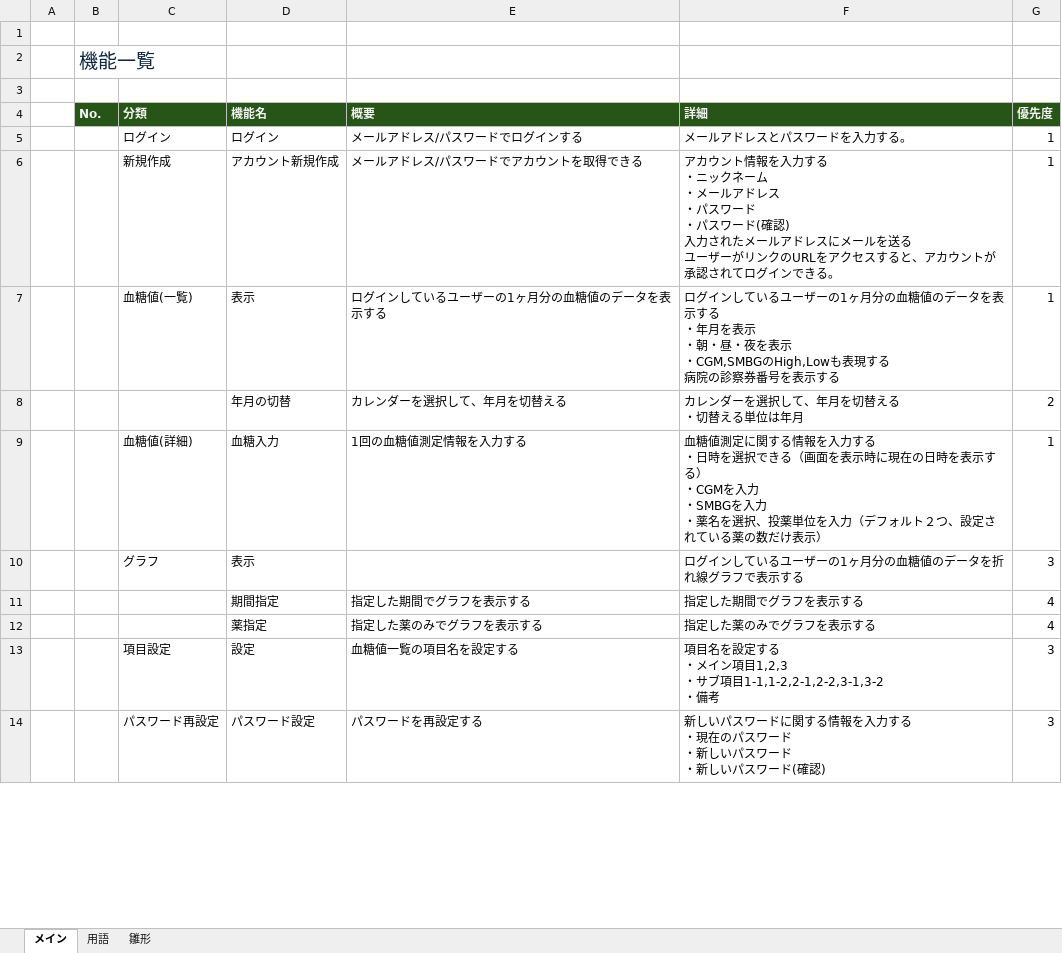
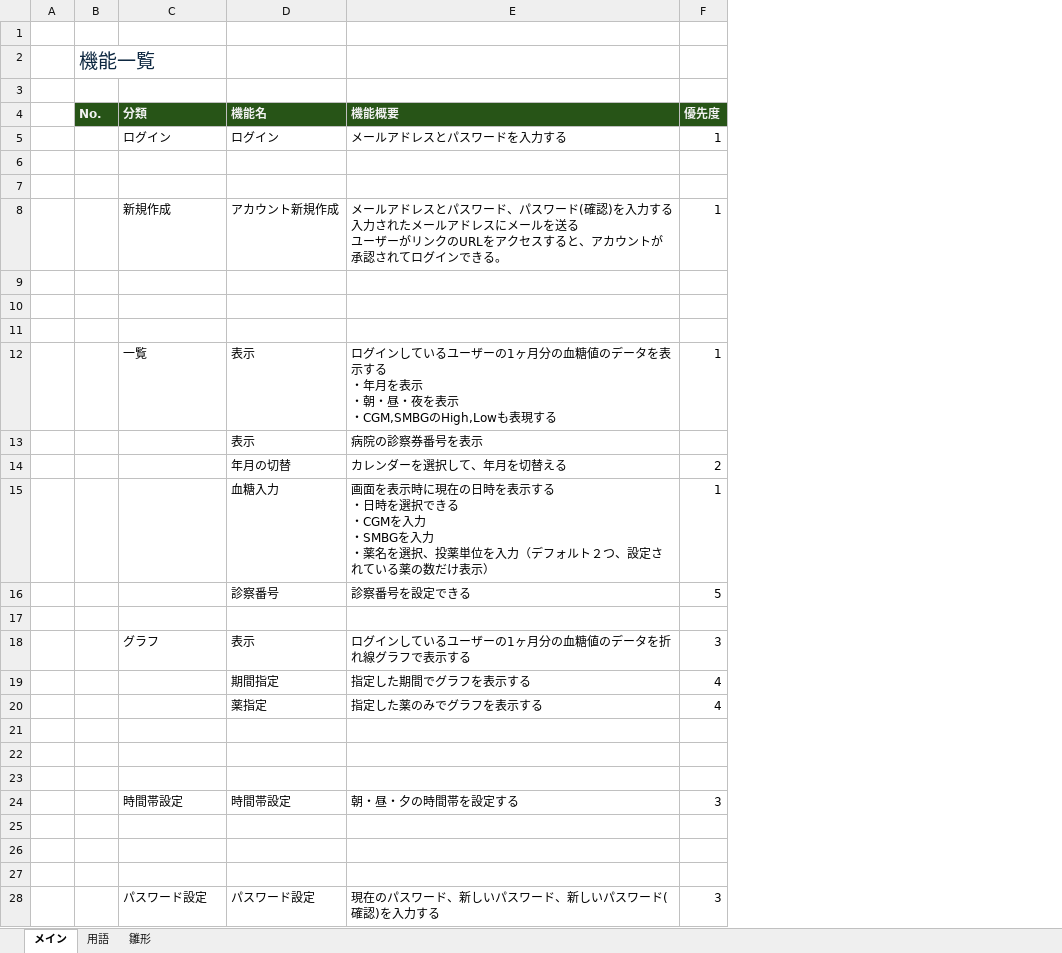
Before and after one commit to sawatch-fisherman/glucose-dashboard, an Excel workbook: doc/機能一覧.xlsx, sheet メイン, drawn as a sheet; only a part is shown; values as stored, in another font and other column widths than the file's, no borders; removed rows and columns are numbered as before the commit, all else as after; ↵ is a line break in a cell; the diff covers the shown part only; the diff names each change by its address in the sheet, - before the commit and + after, or states it on an @@ line.

```diff
--- a/doc/機能一覧.xlsx (sheet メイン)
+++ b/doc/機能一覧.xlsx (sheet メイン)
-column F (詳細), rows 5-14: メールアドレスとパスワードを入力する。 | アカウント情報を入力する ↵ ・ニックネーム ↵ ・メールアドレス ↵ ・パスワード ↵ ・パスワード(確認) ↵ 入力されたメールアドレスにメールを送る ↵ ユーザーがリンクのURLをアクセスすると、アカウントが承認されてログインできる。 | ログインしているユーザーの1ヶ月分の血糖値のデータを表示する ↵ ・年月を表示 ↵ ・朝・昼・夜を表示 ↵ ・CGM,SMBGのHigh,Lowも表現する ↵ 病院の診察券番号を表示する | カレンダーを選択して、年月を切替える ↵ ・切替える単位は年月 | 血糖値測定に関する情報を入力する ↵ ・日時を選択できる（画面を表示時に現在の日時を表示する） ↵ ・CGMを入力 ↵ ・SMBGを入力 ↵ ・薬名を選択、投薬単位を入力（デフォルト２つ、設定されている薬の数だけ表示） | ログインしているユーザーの1ヶ月分の血糖値のデータを折れ線グラフで表示する | 指定した期間でグラフを表示する | 指定した薬のみでグラフを表示する | 項目名を設定する ↵ ・メイン項目1,2,3 ↵ ・サブ項目1-1,1-2,2-1,2-2,3-1,3-2 ↵ ・備考 | 新しいパスワードに関する情報を入力する ↵ ・現在のパスワード ↵ ・新しいパスワード ↵ ・新しいパスワード(確認)
-E4: 概要
+E4: 機能概要
-E5 (機能概要): メールアドレス/パスワードでログインする
+E5 (機能概要): メールアドレスとパスワードを入力する
+row 6: (empty)
+row 7: (empty)
-E8 (機能概要): …アドレス/パスワードでアカウントを取得できる
+E8 (機能概要): …アドレスとパスワード、パスワード(確認)を入力する ↵ 入力されたメールアドレスにメールを送る ↵ ユーザーがリンクのURLをアクセスすると、アカウントが承認されてログインできる。
+row 9: (empty)
+row 10: (empty)
+row 11: (empty)
-C12 (分類): 血糖値(一覧)
+C12 (分類): 一覧
-E12 (機能概要): …表示する
+E12 (機能概要): …表示する ↵ ・年月を表示 ↵ ・朝・昼・夜を表示 ↵ ・CGM,SMBGのHigh,Lowも表現する
+row 13:  |  |  | 表示 | 病院の診察券番号を表示
+row 15:  |  |  | 血糖入力 | 画面を表示時に現在の日時を表示する ↵ ・日時を選択できる ↵ ・CGMを入力 ↵ ・SMBGを入力 ↵ ・薬名を選択、投薬単位を入力（デフォルト２つ、設定されている薬の数だけ表示） | 1
+row 16:  |  |  | 診察番号 | 診察番号を設定できる | 5
-row 17:  |  | 血糖値(詳細) | 血糖入力 | 1回の血糖値測定情報を入力する | 血糖値測定に関する情報を入力する ↵ ・日時を選択できる（画面を表示時に現在の日時を表示する） ↵ ・CGMを入力 ↵ ・SMBGを入力 ↵ ・薬名を選択、投薬単位を入力（デフォルト２つ、設定されている薬の数だけ表示） | 1
+row 17: (empty)
-E18 (機能概要): (empty)
+E18 (機能概要): ログインしているユーザーの1ヶ月分の血糖値のデータを折れ線グラフで表示する
-row 21:  |  | 項目設定 | 設定 | 血糖値一覧の項目名を設定する | 項目名を設定する ↵ ・メイン項目1,2,3 ↵ ・サブ項目1-1,1-2,2-1,2-2,3-1,3-2 ↵ ・備考 | 3
+row 21: (empty)
+row 22: (empty)
+row 23: (empty)
+row 24:  |  | 時間帯設定 | 時間帯設定 | 朝・昼・夕の時間帯を設定する | 3
+row 25: (empty)
+row 26: (empty)
+row 27: (empty)
-C28 (分類): パスワード再設定
+C28 (分類): パスワード設定
-E28 (機能概要): パスワードを再設定する
+E28 (機能概要): 現在のパスワード、新しいパスワード、新しいパスワード(確認)を入力する
```
Also changed, not shown: 2 added rows, 1 removed row and 8 edited cells elsewhere in this sheet, sheet 用語, 1 other file.
